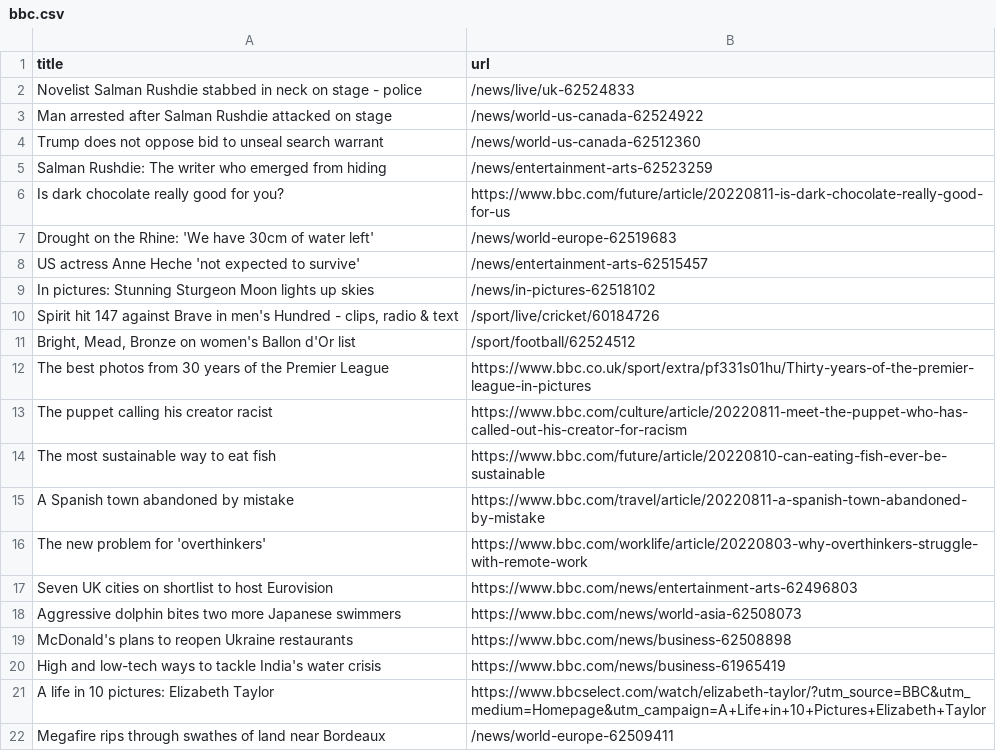
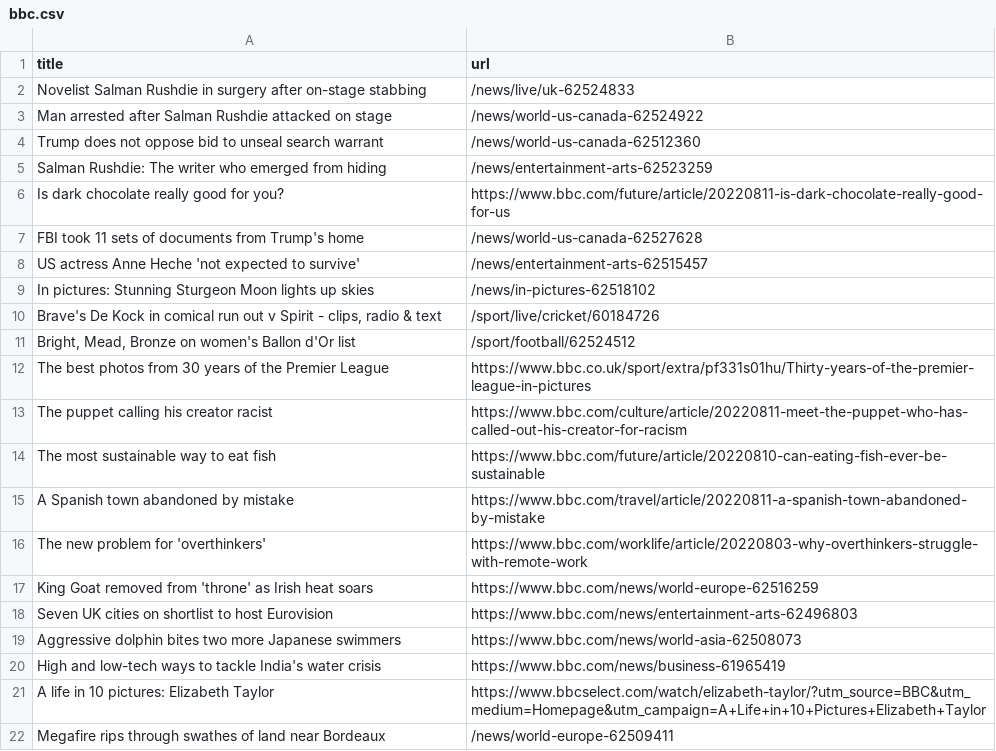
Before and after one commit to yikchun-l/bbc-scraper-tutorial, a CSV file: bbc.csv, drawn as a sheet; only a part is shown.

```diff
--- a/bbc.csv
+++ b/bbc.csv
@@ -1,3 +1,3 @@
 title,url
-Novelist Salman Rushdie stabbed in neck on stage - police,/news/live/uk-62524833
+Novelist Salman Rushdie in surgery after on-stage stabbing,/news/live/uk-62524833
 Man arrested after Salman Rushdie attacked on stage,/news/world-us-canada-62524922
@@ -6,6 +6,6 @@ Salman Rushdie: The writer who emerged from hiding,/news/entertainment-arts-6252
 Is dark chocolate really good for you?,https://www.bbc.com/future/article/20220811-is-dark-chocolate-really-good-for-us
-Drought on the Rhine: 'We have 30cm of water left',/news/world-europe-62519683
+FBI took 11 sets of documents from Trump's home,/news/world-us-canada-62527628
 US actress Anne Heche 'not expected to survive',/news/entertainment-arts-62515457
 In pictures: Stunning Sturgeon Moon lights up skies,/news/in-pictures-62518102
-"Spirit hit 147 against Brave in men's Hundred - clips, radio & text",/sport/live/cricket/60184726
+"Brave's De Kock in comical run out v Spirit - clips, radio & text",/sport/live/cricket/60184726
 "Bright, Mead, Bronze on women's Ballon d'Or list",/sport/football/62524512
@@ -16,5 +16,5 @@ A Spanish town abandoned by mistake,https://www.bbc.com/travel/article/20220811-
 The new problem for 'overthinkers',https://www.bbc.com/worklife/article/20220803-why-overthinkers-struggle-with-remote-work
+King Goat removed from 'throne' as Irish heat soars,https://www.bbc.com/news/world-europe-62516259
 Seven UK cities on shortlist to host Eurovision,https://www.bbc.com/news/entertainment-arts-62496803
 Aggressive dolphin bites two more Japanese swimmers,https://www.bbc.com/news/world-asia-62508073
-McDonald's plans to reopen Ukraine restaurants,https://www.bbc.com/news/business-62508898
 High and low-tech ways to tackle India's water crisis,https://www.bbc.com/news/business-61965419
```
